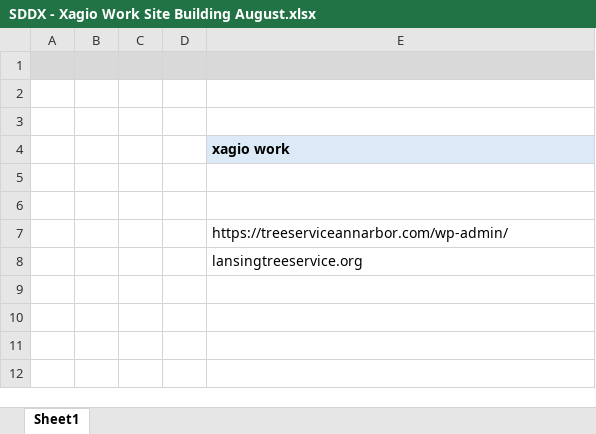
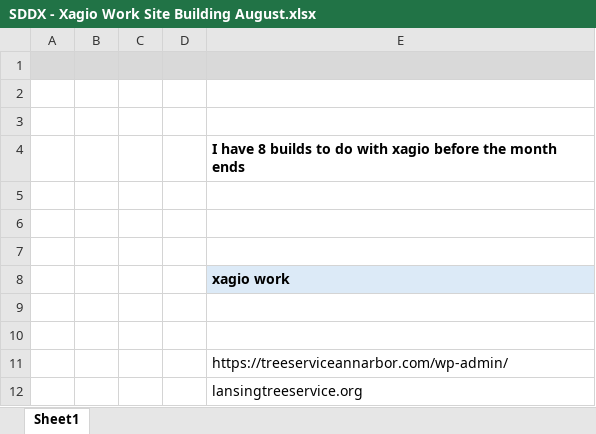
Before and after one commit to transatlanticvoyage/snefuru4, an Excel workbook: FileGunBasin/9 August-04 StormBasin/320 SDDX xagio training vids notes/SDDX - Xagio Work Site Building August.xlsx, sheet Sheet1, drawn as a sheet; values as stored, in another font and other column widths than the file's, no borders; the diff names each change by its address in the sheet, - before the commit and + after, or states it on an @@ line.

```diff
--- a/FileGunBasin/9 August-04 StormBasin/320 SDDX xagio training vids notes/SDDX - Xagio Work Site Building August.xlsx (sheet Sheet1)
+++ b/FileGunBasin/9 August-04 StormBasin/320 SDDX xagio training vids notes/SDDX - Xagio Work Site Building August.xlsx (sheet Sheet1)
+row 4:  |  |  |  | I have 8 builds to do with xagio before the month ends
+row 5: (empty)
+row 6: (empty)
+row 7: (empty)
```
Also changed, not shown: 2 other files.
